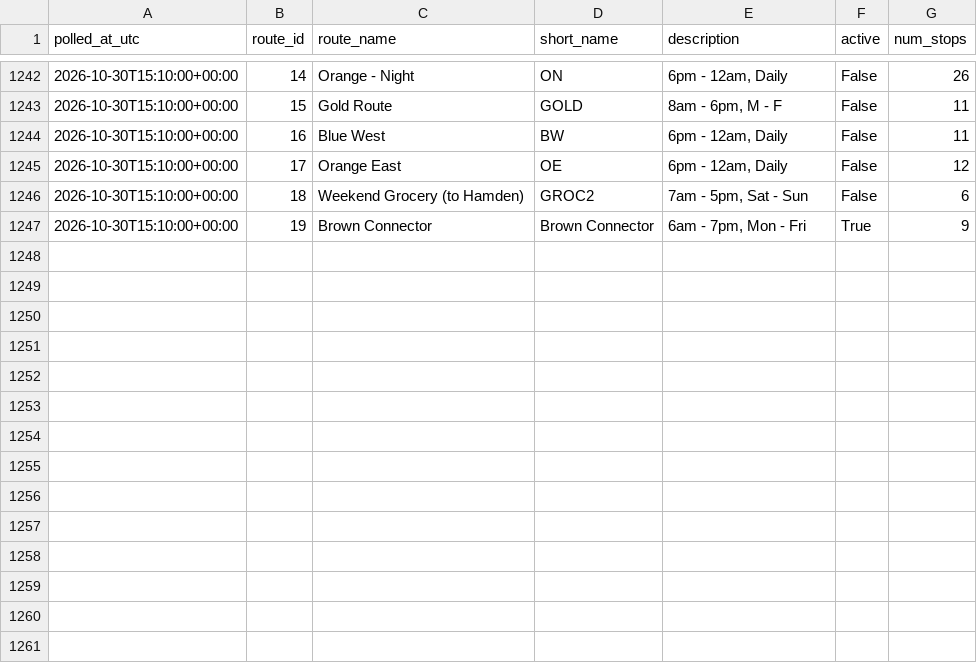
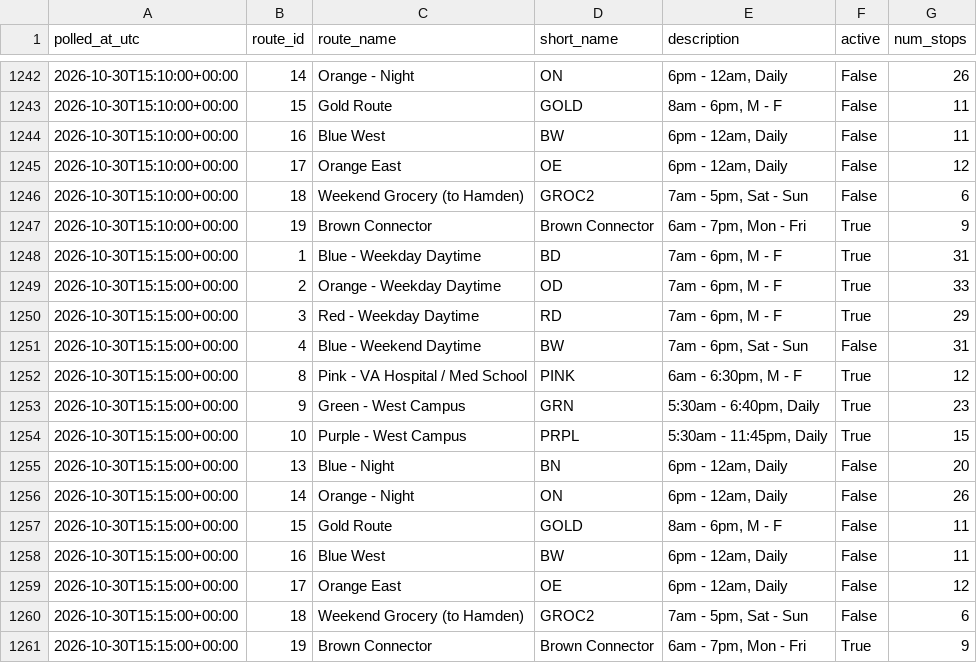
Before and after one commit to vchen017/downtowner-recorder, a CSV file: data/2026-10-30/route_status.csv, drawn as a sheet; only a part is shown, gaps mark what is left out; the diff names each change by its address in the sheet, - before the commit and + after, or states it on an @@ line.

```diff
--- a/data/2026-10-30/route_status.csv
+++ b/data/2026-10-30/route_status.csv
+row 1248: 2026-10-30T15:15:00+00:00 | 1 | Blue - Weekday Daytime | BD | 7am - 6pm, M - F | True | 31
+row 1249: 2026-10-30T15:15:00+00:00 | 2 | Orange - Weekday Daytime | OD | 7am - 6pm, M - F | True | 33
+row 1250: 2026-10-30T15:15:00+00:00 | 3 | Red - Weekday Daytime | RD | 7am - 6pm, M - F | True | 29
+row 1251: 2026-10-30T15:15:00+00:00 | 4 | Blue - Weekend Daytime | BW | 7am - 6pm, Sat - Sun | False | 31
+row 1252: 2026-10-30T15:15:00+00:00 | 8 | Pink - VA Hospital / Med School | PINK | 6am - 6:30pm, M - F | True | 12
+row 1253: 2026-10-30T15:15:00+00:00 | 9 | Green - West Campus | GRN | 5:30am - 6:40pm, Daily | True | 23
+row 1254: 2026-10-30T15:15:00+00:00 | 10 | Purple - West Campus | PRPL | 5:30am - 11:45pm, Daily | True | 15
+row 1255: 2026-10-30T15:15:00+00:00 | 13 | Blue - Night | BN | 6pm - 12am, Daily | False | 20
+row 1256: 2026-10-30T15:15:00+00:00 | 14 | Orange - Night | ON | 6pm - 12am, Daily | False | 26
+row 1257: 2026-10-30T15:15:00+00:00 | 15 | Gold Route | GOLD | 8am - 6pm, M - F | False | 11
+row 1258: 2026-10-30T15:15:00+00:00 | 16 | Blue West | BW | 6pm - 12am, Daily | False | 11
+row 1259: 2026-10-30T15:15:00+00:00 | 17 | Orange East | OE | 6pm - 12am, Daily | False | 12
+row 1260: 2026-10-30T15:15:00+00:00 | 18 | Weekend Grocery (to Hamden) | GROC2 | 7am - 5pm, Sat - Sun | False | 6
+row 1261: 2026-10-30T15:15:00+00:00 | 19 | Brown Connector | Brown Connector | 6am - 7pm, Mon - Fri | True | 9
```
Also changed, not shown: data/2026-10-30/announcements.csv, data/2026-10-30/buses.csv, 1 other file.
